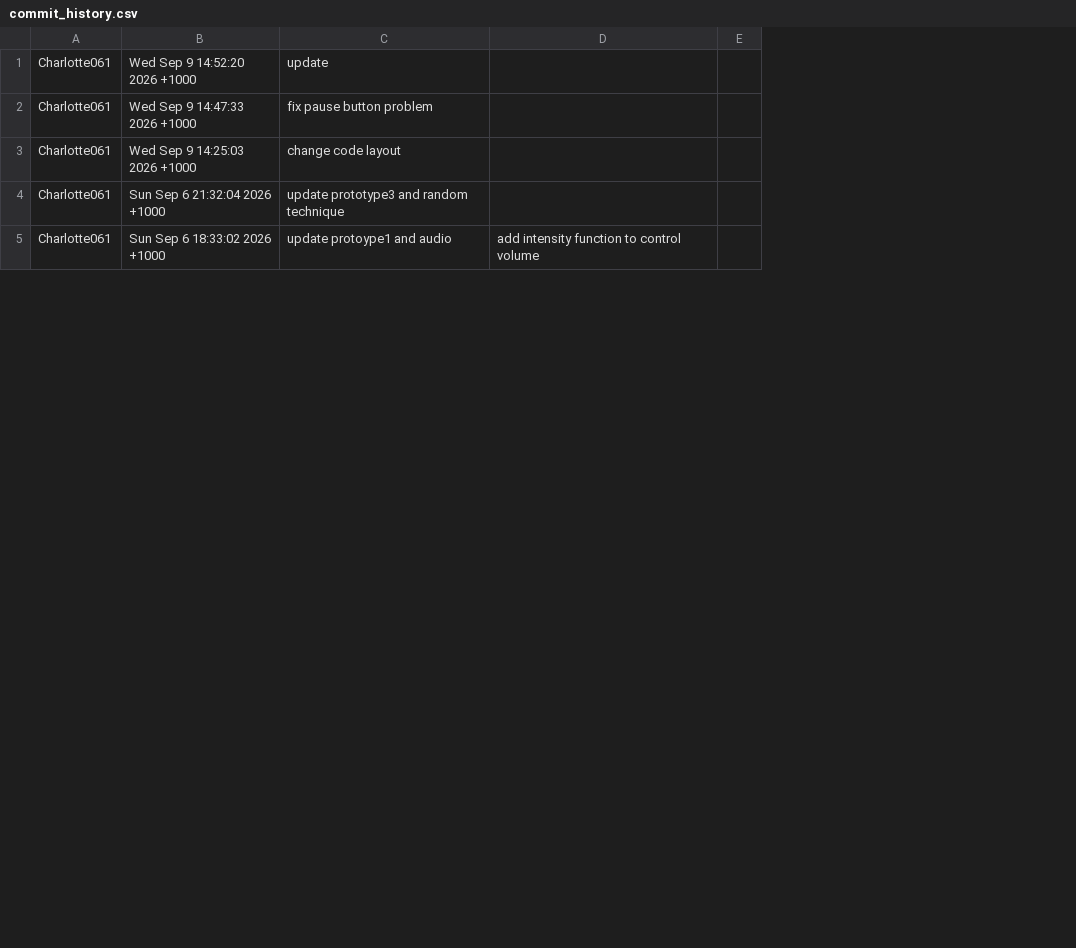
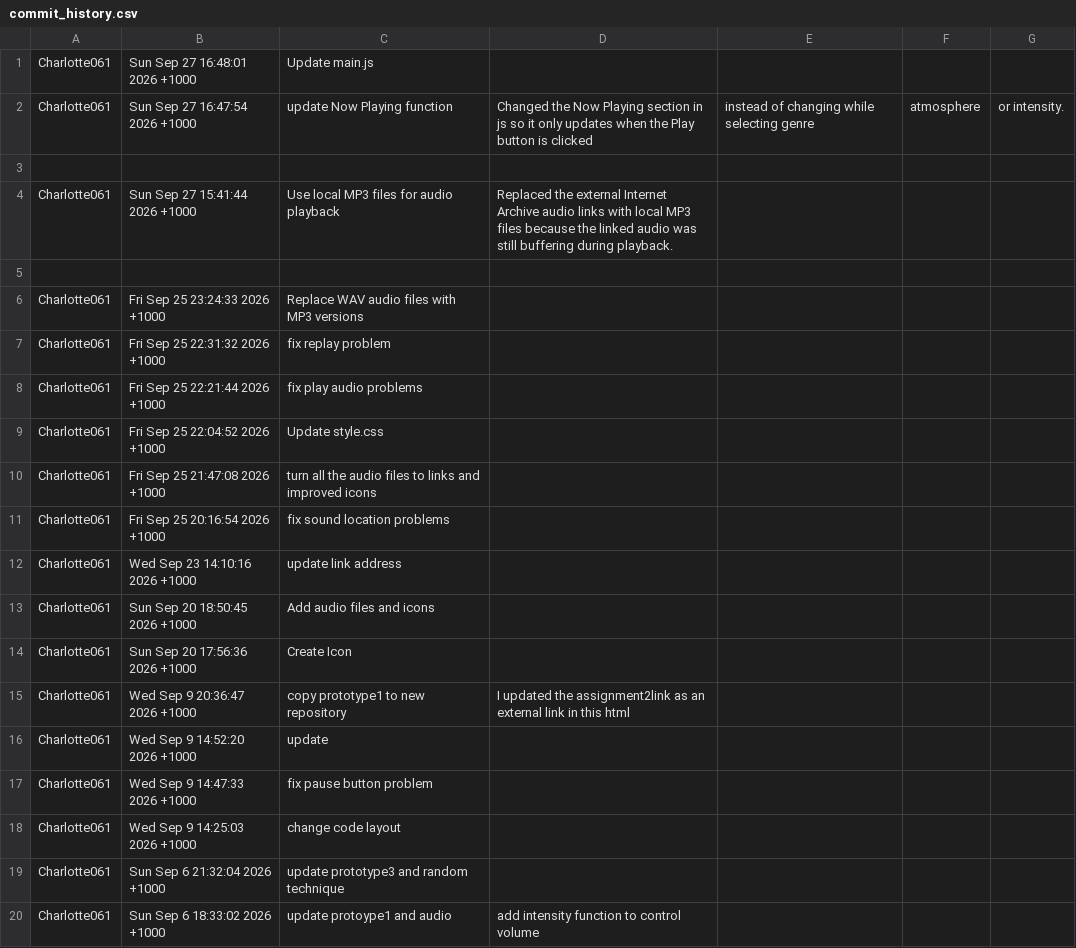
Before and after one commit to Charlottezeng061/prototypes, a CSV file: commit_history.csv, drawn as a sheet; only a part is shown; removed rows and columns are numbered as before the commit, all else as after; the diff covers the shown part only; the diff names each change by its address in the sheet, - before the commit and + after, or states it on an @@ line.

Commit message:
Update commit_history.csv

```diff
--- a/commit_history.csv
+++ b/commit_history.csv
-column E, empty
+column E, empty
+column F, empty
+column G, empty
+row 1: Charlotte061 | Sun Sep 27 16:48:01 2026 +1000 | Update main.js
+row 2: Charlotte061 | Sun Sep 27 16:47:54 2026 +1000 | update Now Playing function | Changed the Now Playing section in js so it only updates when the Play button is clicked | instead of changing while selecting genre | atmosphere | or intensity.
+row 3: (empty)
+row 4: Charlotte061 | Sun Sep 27 15:41:44 2026 +1000 | Use local MP3 files for audio playback | Replaced the external Internet Archive audio links with local MP3 files because the linked audio was still buffering during playback.
+row 5: (empty)
+row 6: Charlotte061 | Fri Sep 25 23:24:33 2026 +1000 | Replace WAV audio files with MP3 versions
+row 7: Charlotte061 | Fri Sep 25 22:31:32 2026 +1000 | fix replay problem
+row 8: Charlotte061 | Fri Sep 25 22:21:44 2026 +1000 | fix play audio problems
+row 9: Charlotte061 | Fri Sep 25 22:04:52 2026 +1000 | Update style.css
+row 10: Charlotte061 | Fri Sep 25 21:47:08 2026 +1000 | turn all the audio files to links and improved icons
+row 11: Charlotte061 | Fri Sep 25 20:16:54 2026 +1000 | fix sound location problems
+row 12: Charlotte061 | Wed Sep 23 14:10:16 2026 +1000 | update link address
+row 13: Charlotte061 | Sun Sep 20 18:50:45 2026 +1000 | Add audio files and icons
+row 14: Charlotte061 | Sun Sep 20 17:56:36 2026 +1000 | Create Icon
+row 15: Charlotte061 | Wed Sep 9 20:36:47 2026 +1000 | copy prototype1 to new repository | I updated the assignment2link as an external link in this html
```
Also changed, not shown: 17 removed rows elsewhere in this file.
